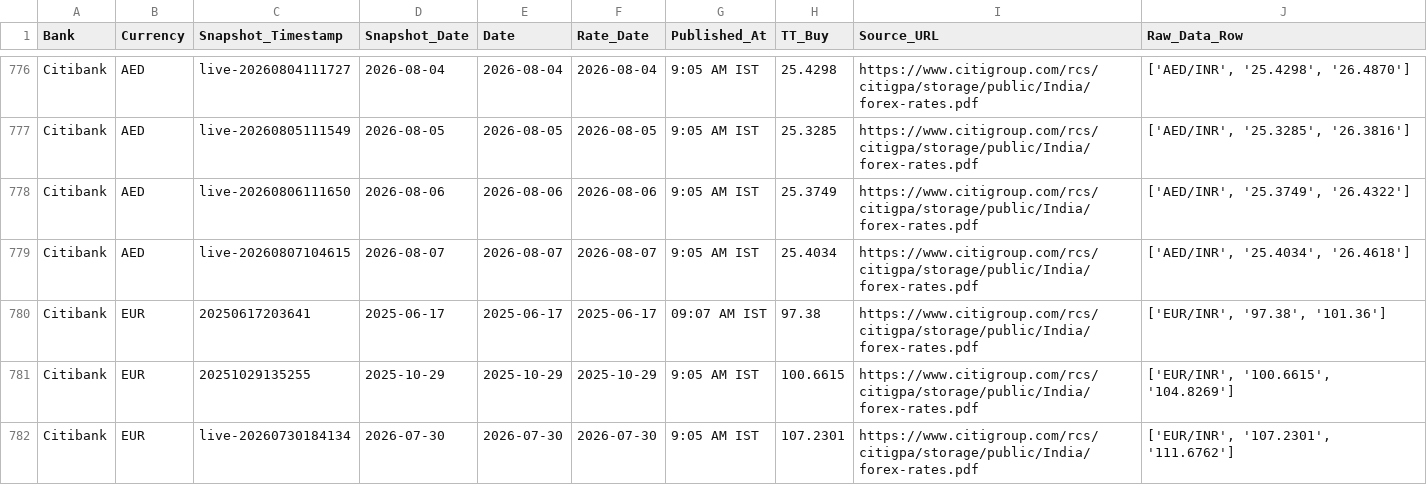
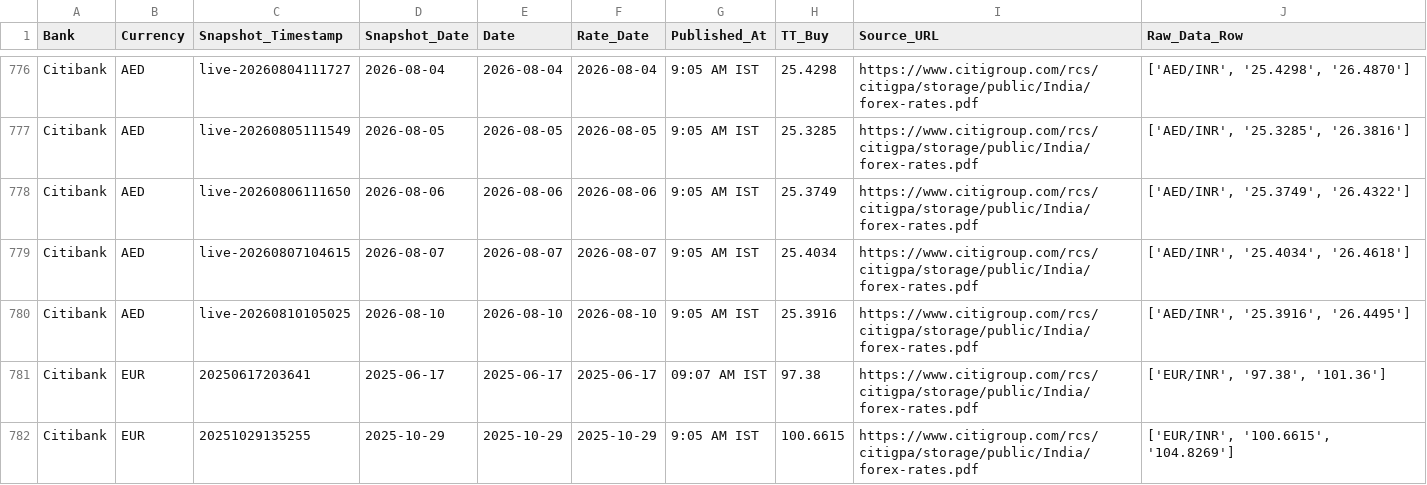
Before and after one commit to RakshithNM/ttbuy-dashboard, a CSV file: data/forex_TTBuy.csv, drawn as a sheet; only a part is shown, gaps mark what is left out; the shorter side is filled out with more unchanged rows; the diff covers the shown part only.

```diff
--- a/data/forex_TTBuy.csv
+++ b/data/forex_TTBuy.csv
@@ -779,2 +779,3 @@ Citibank,AED,live-20260806111650,2026-08-06,2026-08-06,2026-08-06,9:05 AM IST,25
 Citibank,AED,live-20260807104615,2026-08-07,2026-08-07,2026-08-07,9:05 AM IST,25.4034,https://www.citigroup.com/rcs/citigpa/storage/public/India/forex-rates.pdf,"['AED/INR', '25.4034', '26.4618']"
+Citibank,AED,live-20260810105025,2026-08-10,2026-08-10,2026-08-10,9:05 AM IST,25.3916,https://www.citigroup.com/rcs/citigpa/storage/public/India/forex-rates.pdf,"['AED/INR', '25.3916', '26.4495']"
 Citibank,EUR,20250617203641,2025-06-17,2025-06-17,2025-06-17,09:07 AM IST,97.38,https://www.citigroup.com/rcs/citigpa/storage/public/India/forex-rates.pdf,"['EUR/INR', '97.38', '101.36']"
```
Also changed, not shown: 11 added rows elsewhere in this file, data/axis_TTBuy.csv, data/bandhan_TTBuy.csv, 27 other files.
